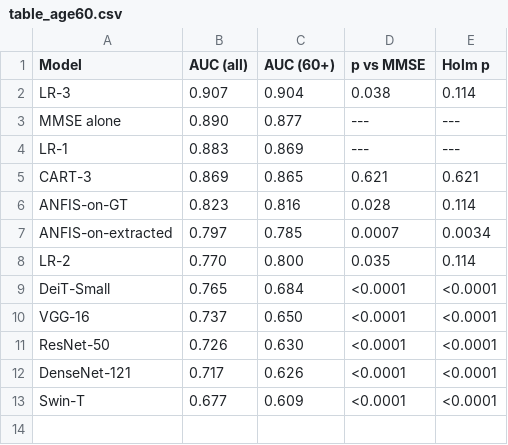
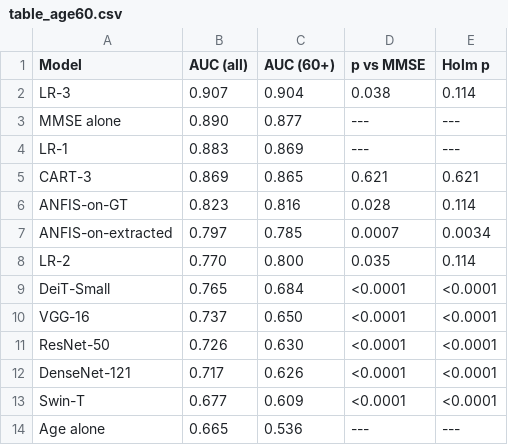
Before and after one commit to Yuliawang520/oasis1-cognitive-baseline, a CSV file: results/table_age60.csv, drawn as a sheet; the diff names each change by its address in the sheet, - before the commit and + after, or states it on an @@ line.

```diff
--- a/results/table_age60.csv
+++ b/results/table_age60.csv
+row 14: Age alone | 0.665 | 0.536 | --- | ---
```
Also changed, not shown: results/table_models.csv, 7 other files.
